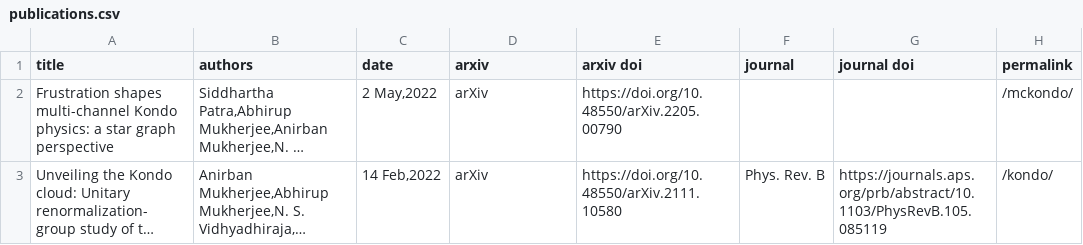
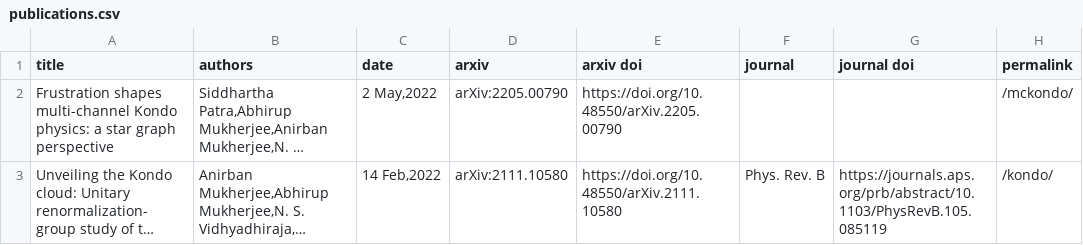
Before and after one commit to abhirup-m/abhirup-m.github.io, a CSV file: _data/publications.csv, drawn as a sheet; long unchanged cells end in …; the diff names each change by its address in the sheet, - before the commit and + after, or states it on an @@ line.

```diff
--- a/_data/publications.csv
+++ b/_data/publications.csv
-D2 (arxiv): arXiv
+D2 (arxiv): arXiv:2205.00790
-D3 (arxiv): arXiv
+D3 (arxiv): arXiv:2111.10580
```
Also changed, not shown: 19 other files.
